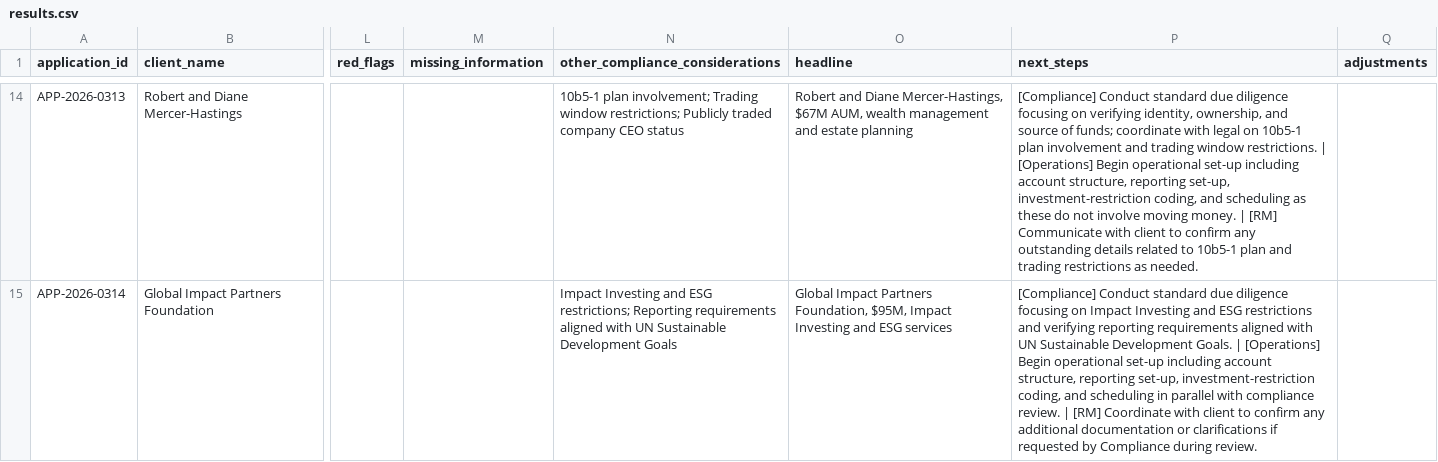
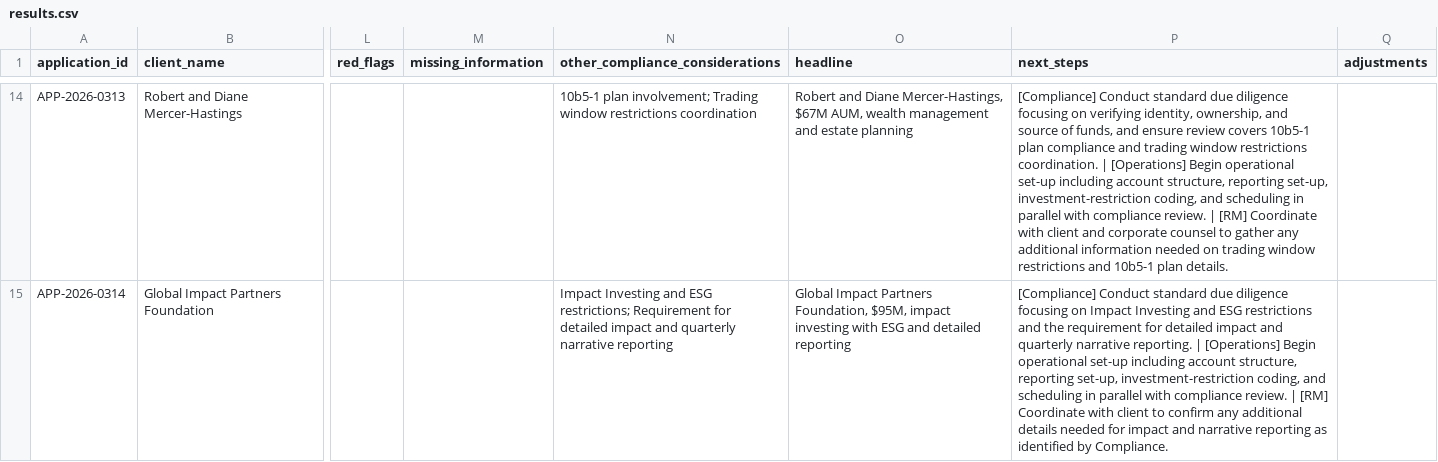
Before and after one commit to YMUNick/mondaytest, a CSV file: output/results.csv, drawn as a sheet; only a part is shown, gaps mark what is left out; the diff covers the shown part only; the diff names each change by its address in the sheet, - before the commit and + after, or states it on an @@ line.

```diff
--- a/output/results.csv
+++ b/output/results.csv
-N14 (other_compliance_considerations): …Trading window restrictions; Publicly traded company CEO status
+N14 (other_compliance_considerations): …Trading window restrictions coordination
-P14 (next_steps): …source of funds; coordinate with legal on 10b5-1 plan involvement and trading window restrictions. | [Operations] Begin operational set-up including account structure, reporting set-up, investment-restriction coding, and scheduling as these do not involve moving money. | [RM] Communicate with client to confirm any outstanding details related to 10b5-1 plan and trading restrictions as needed.
+P14 (next_steps): …source of funds, and ensure review covers 10b5-1 plan compliance and trading window restrictions coordination. | [Operations] Begin operational set-up including account structure, reporting set-up, investment-restriction coding, and scheduling in parallel with compliance review. | [RM] Coordinate with client and corporate counsel to gather any additional information needed on trading window restrictions and 10b5-1 plan details.
-N15 (other_compliance_considerations): …ESG restrictions; Reporting requirements aligned with UN Sustainable Development Goals
+N15 (other_compliance_considerations): …ESG restrictions; Requirement for detailed impact and quarterly narrative reporting
-O15 (headline): …Foundation, $95M, Impact Investing and ESG services
+O15 (headline): …Foundation, $95M, impact investing with ESG and detailed reporting
-P15 (next_steps): …restrictions and verifying reporting requirements aligned with UN Sustainable Development Goals. | [Operations] Begin operational set-up including account structure, reporting set-up, investment-restriction coding, and scheduling in parallel with compliance review. | [RM] Coordinate with client to confirm any additional documentation or clarifications if requested by Compliance during review.
+P15 (next_steps): …restrictions and the requirement for detailed impact and quarterly narrative reporting. | [Operations] Begin operational set-up including account structure, reporting set-up, investment-restriction coding, and scheduling in parallel with compliance review. | [RM] Coordinate with client to confirm any additional details needed for impact and narrative reporting as identified by Compliance.
```
Also changed, not shown: 34 edited cells elsewhere in this file, 9 other files.
